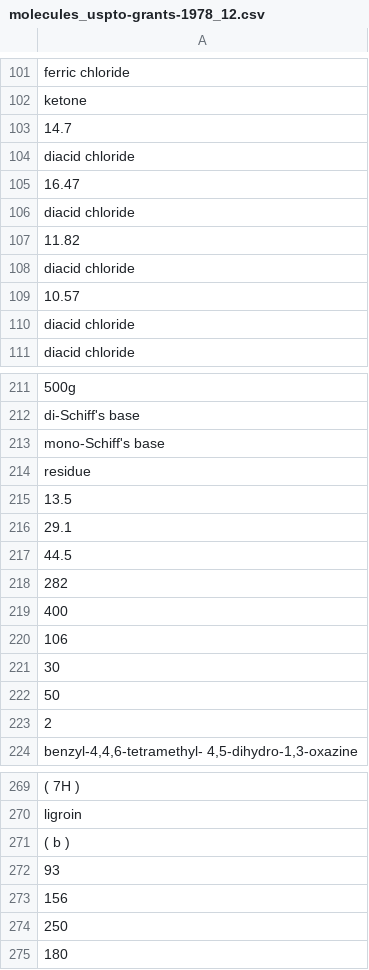
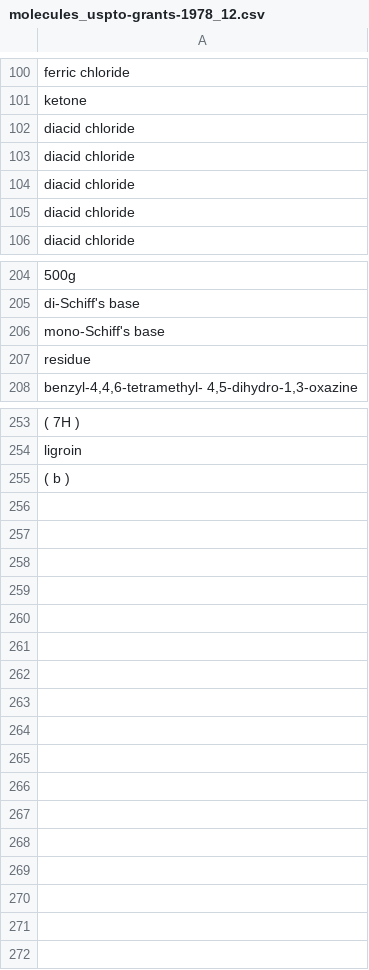
Before and after one commit to sustainable-processes/ORDerly, a CSV file: orderly/data/test_data/extracted_ord_test_data_trust_labelling/molecule_names/molecules_uspto-grants-1978_12.csv, drawn as a sheet; only a part is shown, gaps mark what is left out; the diff covers the shown part only.

```diff
--- a/orderly/data/test_data/extracted_ord_test_data_trust_labelling/molecule_names/molecules_uspto-grants-1978_12.csv
+++ b/orderly/data/test_data/extracted_ord_test_data_trust_labelling/molecule_names/molecules_uspto-grants-1978_12.csv
@@ -102,9 +101,5 @@ ferric chloride
 ketone
-14.7
 diacid chloride
-16.47
 diacid chloride
-11.82
 diacid chloride
-10.57
 diacid chloride
@@ -214,11 +207,2 @@ mono-Schiff's base
 residue
-13.5
-29.1
-44.5
-282
-400
-106
-30
-50
-2
 "benzyl-4,4,6-tetramethyl- 4,5-dihydro-1,3-oxazine"
@@ -271,5 +255 @@ ligroin
 ( b )
-93
-156
-250
-180
```
Also changed, not shown: 3 removed rows elsewhere in this file, orderly/data/test_data/extracted_ord_test_data_dont_trust_labelling/all_molecule_names.csv, orderly/data/test_data/extracted_ord_test_data_trust_labelling/all_molecule_names.csv, 35 other files.
